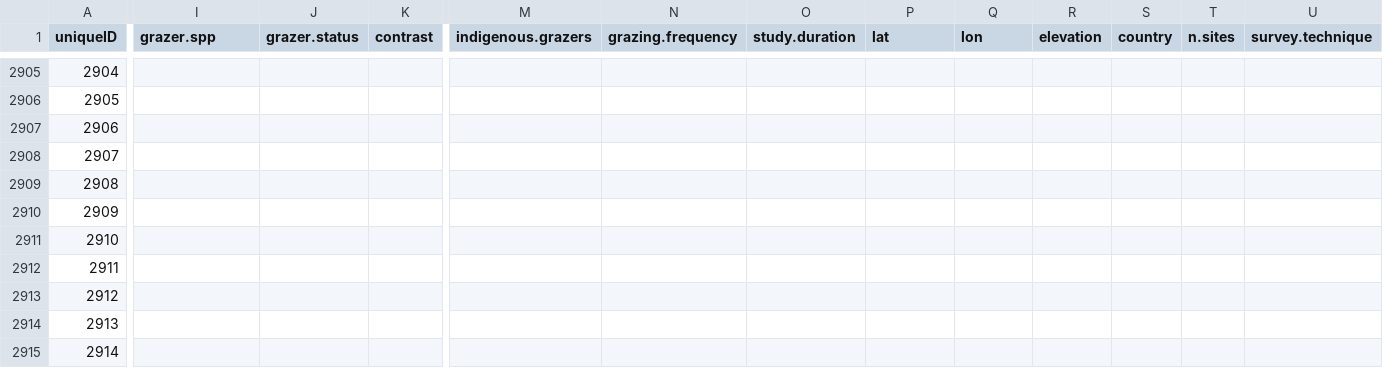
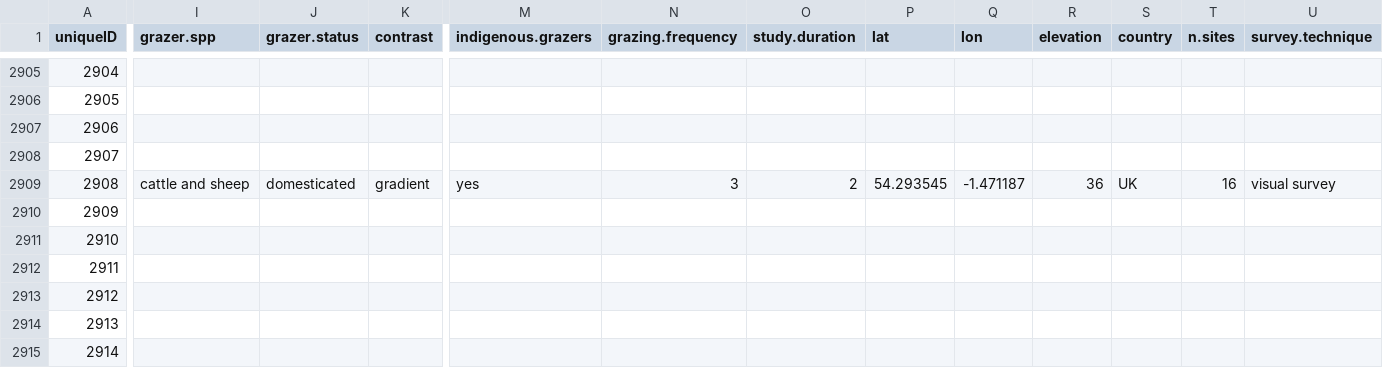
Before and after one commit to afilazzola/grazing.meta, a CSV file: data/evidence.csv, drawn as a sheet; only a part is shown, gaps mark what is left out; the diff covers the shown part only; the diff names each change by its address in the sheet, - before the commit and + after, or states it on an @@ line.

```diff
--- a/data/evidence.csv
+++ b/data/evidence.csv
-I2909 (grazer.spp): (empty)
+I2909 (grazer.spp): cattle and sheep
-J2909 (grazer.status): (empty)
+J2909 (grazer.status): domesticated
-K2909 (contrast): (empty)
+K2909 (contrast): gradient
-M2909 (indigenous.grazers): (empty)
+M2909 (indigenous.grazers): yes
-N2909 (grazing.frequency): (empty)
+N2909 (grazing.frequency): 3
-O2909 (study.duration): (empty)
+O2909 (study.duration): 2
-P2909 (lat): (empty)
+P2909 (lat): 54.293545
-Q2909 (lon): (empty)
+Q2909 (lon): -1.471187
-R2909 (elevation): (empty)
+R2909 (elevation): 36
-S2909 (country): (empty)
+S2909 (country): UK
-T2909 (n.sites): (empty)
+T2909 (n.sites): 16
-U2909 (survey.technique): (empty)
+U2909 (survey.technique): visual survey
```
Also changed, not shown: 11 edited cells elsewhere in this file, 1 other file.
